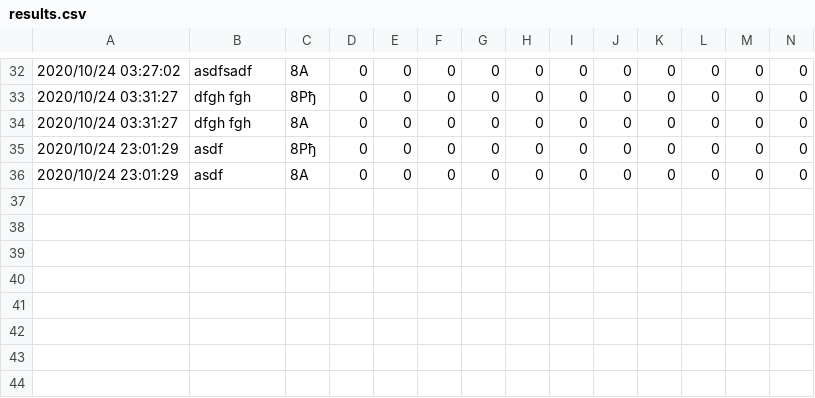
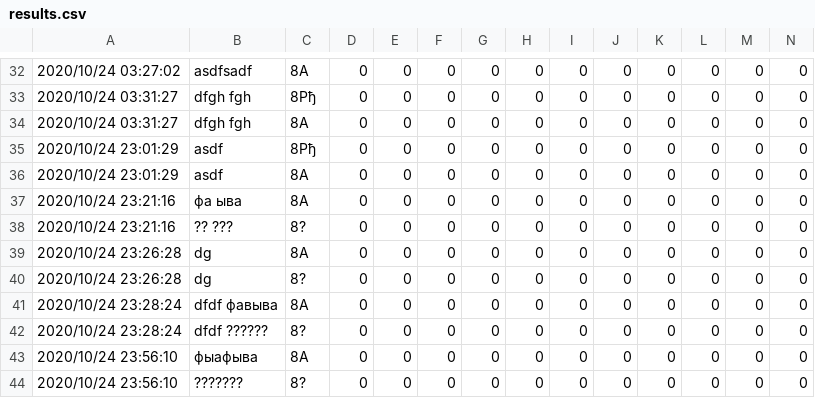
Before and after one commit to zayarniy/systemNumberTest10, a CSV file: systemNumberTest10/results.csv, drawn as a sheet; only a part is shown, gaps mark what is left out; rows hold the shown columns only; the diff names each change by its address in the sheet, - before the commit and + after, or states it on an @@ line.

```diff
--- a/systemNumberTest10/results.csv
+++ b/systemNumberTest10/results.csv
+row 37: 2020/10/24 23:21:16 | фа ыва | 8А | 0 | 0 | 0 | 0 | 0 | 0 | 0 | 0 | 0 | 0 | 0
+row 38: 2020/10/24 23:21:16 | ?? ??? | 8? | 0 | 0 | 0 | 0 | 0 | 0 | 0 | 0 | 0 | 0 | 0
+row 39: 2020/10/24 23:26:28 | dg | 8А | 0 | 0 | 0 | 0 | 0 | 0 | 0 | 0 | 0 | 0 | 0
+row 40: 2020/10/24 23:26:28 | dg | 8? | 0 | 0 | 0 | 0 | 0 | 0 | 0 | 0 | 0 | 0 | 0
+row 41: 2020/10/24 23:28:24 | dfdf фавыва | 8А | 0 | 0 | 0 | 0 | 0 | 0 | 0 | 0 | 0 | 0 | 0
+row 42: 2020/10/24 23:28:24 | dfdf ?????? | 8? | 0 | 0 | 0 | 0 | 0 | 0 | 0 | 0 | 0 | 0 | 0
+row 43: 2020/10/24 23:56:10 | фыафыва | 8А | 0 | 0 | 0 | 0 | 0 | 0 | 0 | 0 | 0 | 0 | 0
+row 44: 2020/10/24 23:56:10 | ??????? | 8? | 0 | 0 | 0 | 0 | 0 | 0 | 0 | 0 | 0 | 0 | 0
```
Also changed, not shown: 3 other files.
